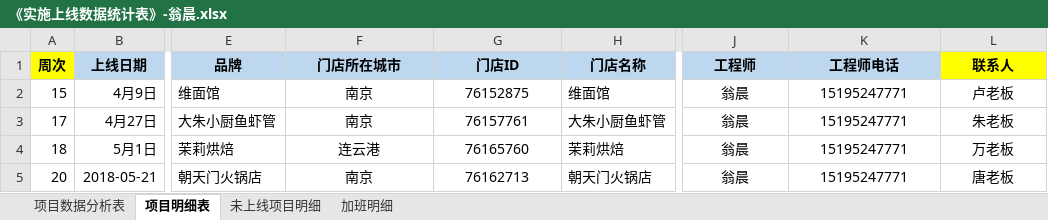
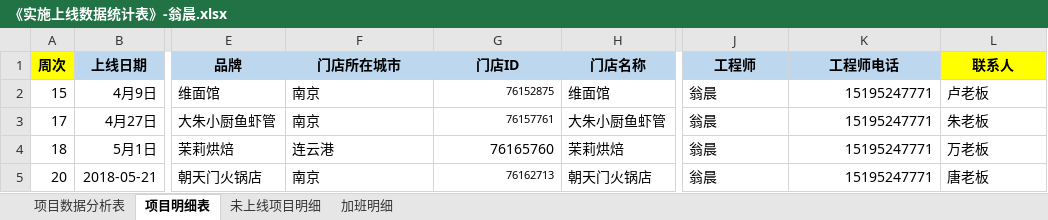
Before and after one commit to zhanglei601396810/NanJing, an Excel workbook: 周数据/《实施上线数据统计表》-翁晨.xlsx, sheet 项目明细表, drawn as a sheet; only a part is shown, gaps mark what is left out; values as stored, in another font and other column widths than the file's, no borders; the diff names each change by its address in the sheet, - before the commit and + after, or states it on an @@ line.

```diff
--- a/周数据/《实施上线数据统计表》-翁晨.xlsx (sheet 项目明细表)
+++ b/周数据/《实施上线数据统计表》-翁晨.xlsx (sheet 项目明细表)
-F2:F5 alignment: center
+F2:F5 alignment: left
@@ G2:G3 text size: smaller @@
-G2:G5 alignment: center
+G2:G5 alignment: right
-J2:J5 alignment: center
+J2:J5 alignment: left
-K2:K5 alignment: center
+K2:K5 alignment: right
-L2:L5 alignment: center
+L2:L5 alignment: left
@@ G5 text size: smaller @@
```
Also changed, not shown: sheet 项目数据分析表, formulas that keep their value, 周数据/《实施上线数据统计表》-周腾飞.xlsx, 部门项目数据汇总表.xlsx.
